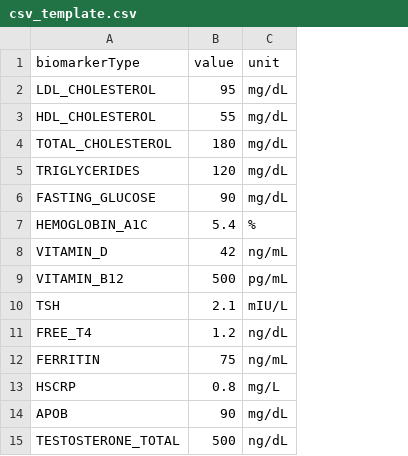
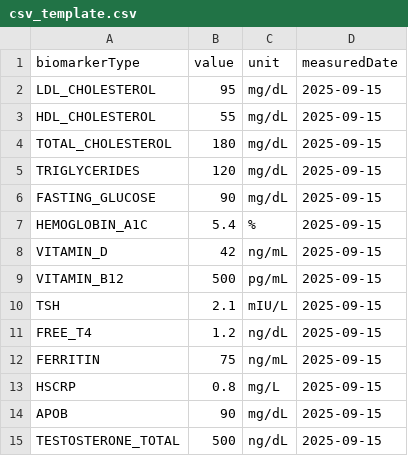
Before and after one commit to jesuspadres/VitalTrack, a CSV file: backend/src/templates/csv_template.csv, drawn as a sheet; the diff names each change by its address in the sheet, - before the commit and + after, or states it on an @@ line.

Commit message:
Improve biomarker data appearance congruency

```diff
--- a/backend/src/templates/csv_template.csv
+++ b/backend/src/templates/csv_template.csv
+column D (measuredDate), rows 2-15: all 2025-09-15
```
Also changed, not shown: 18 other files.
